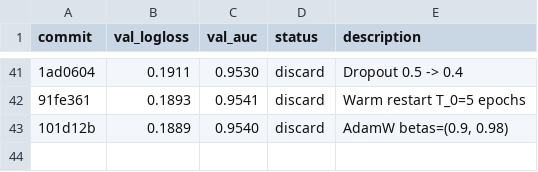
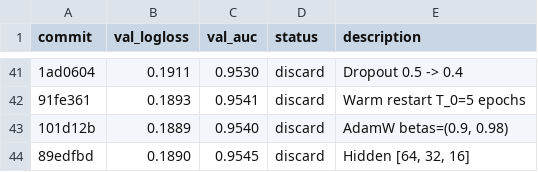
Before and after one commit to ggruschka/autoresearch-equativ-demo, a TSV file: ctr_prediction/results.tsv, drawn as a sheet; only a part is shown, gaps mark what is left out; the diff names each change by its address in the sheet, - before the commit and + after, or states it on an @@ line.

Commit message:
Results: discard [64,32,16] (logloss 0.1890 > 0.1888)

```diff
--- a/ctr_prediction/results.tsv
+++ b/ctr_prediction/results.tsv
+row 44: 89edfbd | 0.1890 | 0.9545 | discard | Hidden [64, 32, 16]
```
Also changed, not shown: 1 other file.
